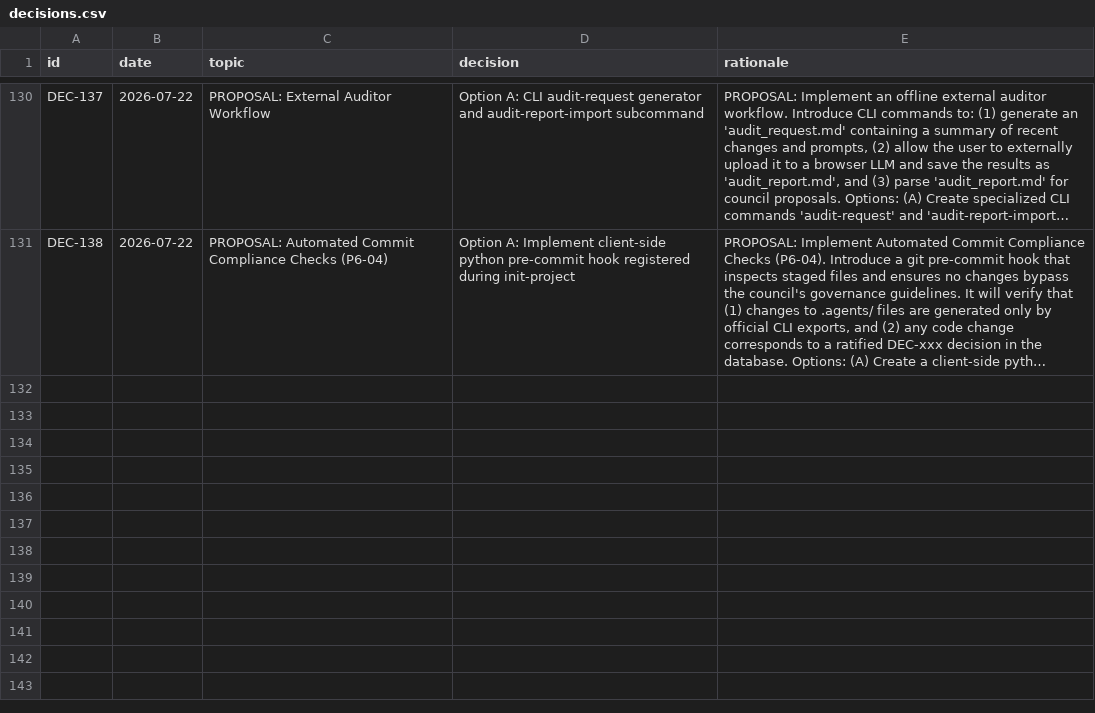
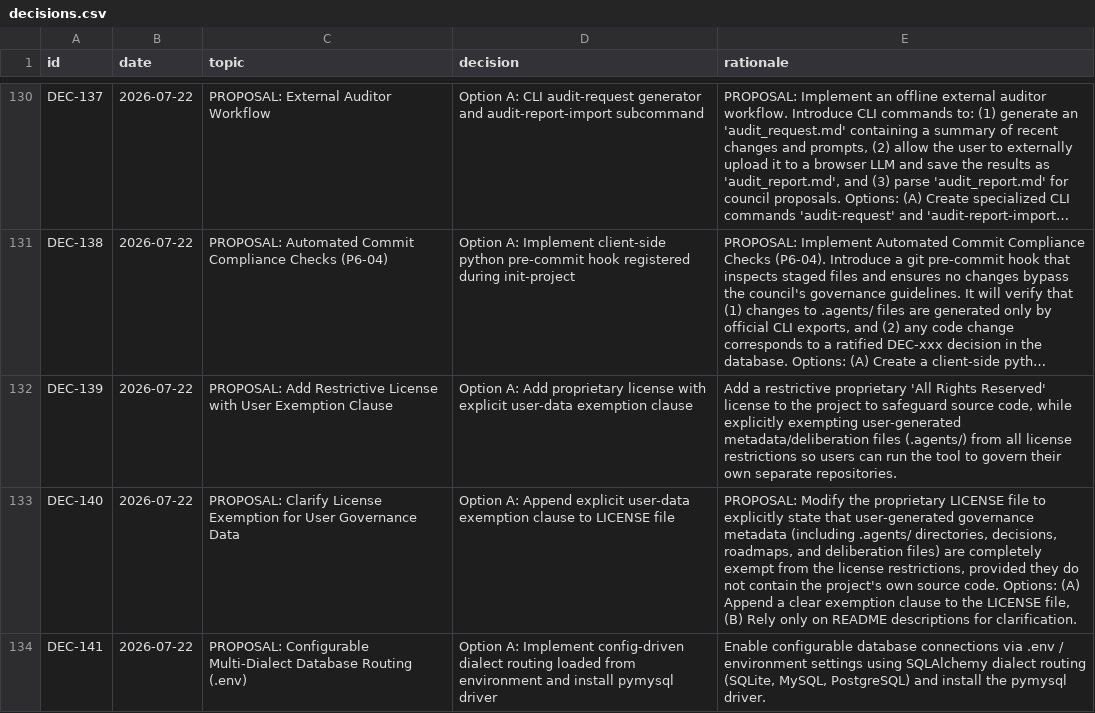
Before and after one commit to suli-g/council-manager, a CSV file: .agents/decisions.csv, drawn as a sheet; only a part is shown, gaps mark what is left out; long unchanged cells end in …; the diff names each change by its address in the sheet, - before the commit and + after, or states it on an @@ line.

Commit message:
chore(gov): ratify DEC-139 and DEC-141 licensing and database routing
Ratifies:
1. DEC-139: Proprietary All Rights Reserved LICENSE with explicit user-data exemption.
2. DEC-141: Database routing capability planning to be added to the roadmap.

```diff
--- a/.agents/decisions.csv
+++ b/.agents/decisions.csv
+row 132: DEC-139 | 2026-07-22 | PROPOSAL: Add Restrictive License with User Exemption Clause | Option A: Add proprietary license with explicit user-data exemption clause | Add a restrictive proprietary 'All Rights Reserved' license to the project to safeguard source code, while explicitly exempting user-generated metadata/deliberation files (.agents/) from all license restrictions so users can run the tool to govern their own separate repositories.
+row 133: DEC-140 | 2026-07-22 | PROPOSAL: Clarify License Exemption for User Governance Data | Option A: Append explicit user-data exemption clause to LICENSE file | PROPOSAL: Modify the proprietary LICENSE file to explicitly state that user-generated governance metadata (including .agents/ directories, decisions, roadmaps, and deliberation files) are completely exempt from the license restrictions, provided they do not contain the project's own source code. Options: (A) Append a clear exemption clause to the LICENSE file, (B) Rely only on README descriptions for clarification.
+row 134: DEC-141 | 2026-07-22 | PROPOSAL: Configurable Multi-Dialect Database Routing (.env) | Option A: Implement config-driven dialect routing loaded from environment and install pymysql driver | Enable configurable database connections via .env / environment settings using SQLAlchemy dialect routing (SQLite, MySQL, PostgreSQL) and install the pymysql driver.
```
Also changed, not shown: .agents/alternatives.csv, .agents/votes_manifest.csv, 4 other files.
